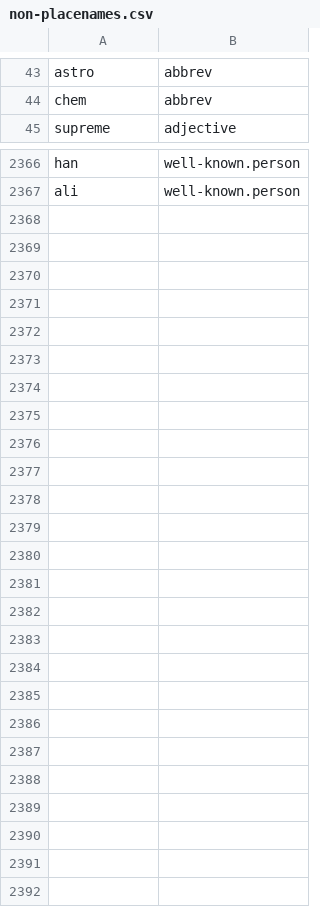
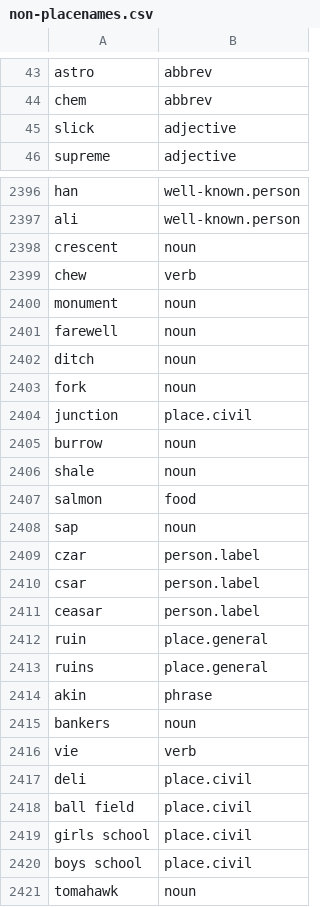
Before and after one commit to OpenSextant/Xponents, a CSV file: solr/solr4/gazetteer/conf/filters/non-placenames.csv, drawn as a sheet; only a part is shown, gaps mark what is left out; the diff covers the shown part only.

Commit message:
last round of filters

```diff
--- a/solr/solr4/gazetteer/conf/filters/non-placenames.csv
+++ b/solr/solr4/gazetteer/conf/filters/non-placenames.csv
@@ -44,2 +44,3 @@ astro,abbrev
 chem,abbrev
+slick,adjective
 supreme,adjective
@@ -2367 +2397,25 @@ han,well-known.person
 ali,well-known.person
+crescent,noun
+chew,verb
+monument,noun
+farewell,noun
+ditch,noun
+fork,noun
+junction,place.civil
+burrow,noun
+shale,noun
+salmon,food
+sap,noun
+czar,person.label
+csar,person.label
+ceasar,person.label
+ruin,place.general
+ruins,place.general
+akin,phrase
+bankers,noun
+vie,verb
+deli,place.civil
+ball field,place.civil
+girls school,place.civil
+boys school,place.civil
+tomahawk,noun
```
Also changed, not shown: 29 added rows and 2 edited cells elsewhere in this file, solr/solr4/gazetteer/conf/filters/non-placenames,acronym.csv, 1 other file.
